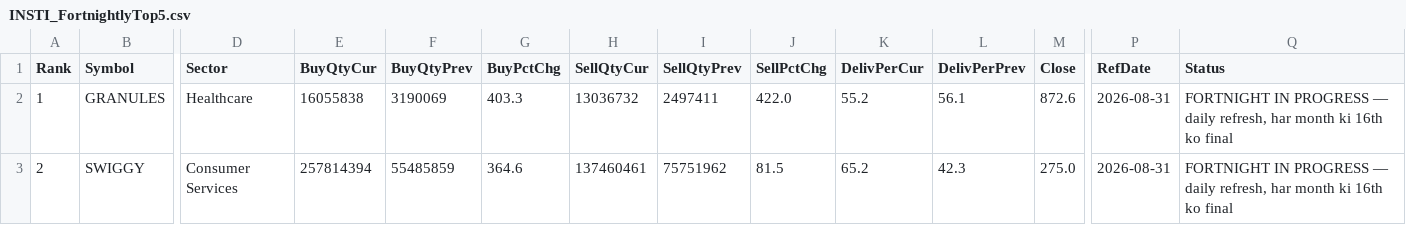
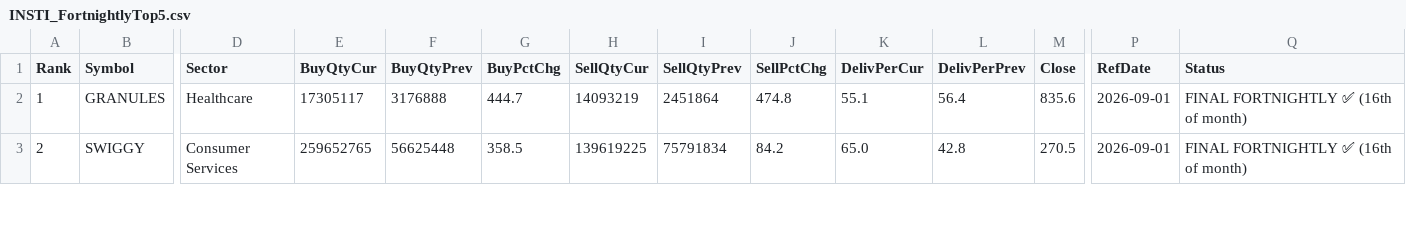
Before and after one commit to heartaltafhussain-lgtm/insti-tracker, a CSV file: INSTI_FortnightlyTop5.csv, drawn as a sheet; only a part is shown, gaps mark what is left out; the diff covers the shown part only; the diff names each change by its address in the sheet, - before the commit and + after, or states it on an @@ line.

```diff
--- a/INSTI_FortnightlyTop5.csv
+++ b/INSTI_FortnightlyTop5.csv
-E2 (BuyQtyCur): 16055838
+E2 (BuyQtyCur): 17305117
-F2 (BuyQtyPrev): 3190069
+F2 (BuyQtyPrev): 3176888
-G2 (BuyPctChg): 403.3
+G2 (BuyPctChg): 444.7
-H2 (SellQtyCur): 13036732
+H2 (SellQtyCur): 14093219
-I2 (SellQtyPrev): 2497411
+I2 (SellQtyPrev): 2451864
-J2 (SellPctChg): 422.0
+J2 (SellPctChg): 474.8
-K2 (DelivPerCur): 55.2
+K2 (DelivPerCur): 55.1
-L2 (DelivPerPrev): 56.1
+L2 (DelivPerPrev): 56.4
-M2 (Close): 872.6
+M2 (Close): 835.6
-P2:P3 (RefDate): 2026-08-31
+P2:P3 (RefDate): 2026-09-01
-Q2:Q3 (Status): FORTNIGHT IN PROGRESS — daily refresh, har month ki 16th ko final
+Q2:Q3 (Status): FINAL FORTNIGHTLY ✅ (16th of month)
-E3 (BuyQtyCur): 257814394
+E3 (BuyQtyCur): 259652765
-F3 (BuyQtyPrev): 55485859
+F3 (BuyQtyPrev): 56625448
-G3 (BuyPctChg): 364.6
+G3 (BuyPctChg): 358.5
-H3 (SellQtyCur): 137460461
+H3 (SellQtyCur): 139619225
-I3 (SellQtyPrev): 75751962
+I3 (SellQtyPrev): 75791834
-J3 (SellPctChg): 81.5
+J3 (SellPctChg): 84.2
-K3 (DelivPerCur): 65.2
+K3 (DelivPerCur): 65.0
-L3 (DelivPerPrev): 42.3
+L3 (DelivPerPrev): 42.8
-M3 (Close): 275.0
+M3 (Close): 270.5
```
Also changed, not shown: 36 edited cells elsewhere in this file, INSTI_Deals.csv, INSTI_MonthlyTop5.csv, 5 other files.
